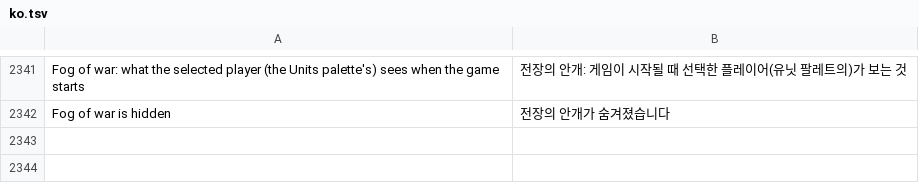
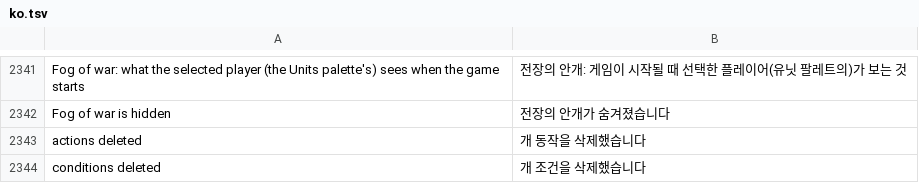
Before and after one commit to stardraft-editor/stardraft, a TSV file: apps/editor/res/lang/ko.tsv, drawn as a sheet; only a part is shown, gaps mark what is left out; the diff names each change by its address in the sheet, - before the commit and + after, or states it on an @@ line.

Commit message:
Classic triggers (roadmap R23): several conditions or actions can be chosen (Ctrl+click, Shift+click) and Delete deletes them all as one step; a list click's own Ctrl and Shift count (a posted click too)

```diff
--- a/apps/editor/res/lang/ko.tsv
+++ b/apps/editor/res/lang/ko.tsv
+row 2343: actions deleted | 개 동작을 삭제했습니다
+row 2344: conditions deleted | 개 조건을 삭제했습니다
```
Also changed, not shown: apps/editor/res/lang/es.tsv, apps/editor/res/lang/ru.tsv, 8 other files.
